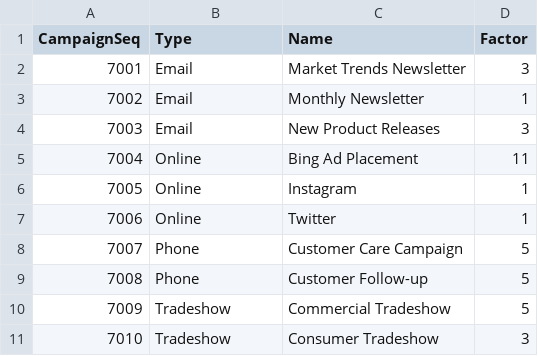
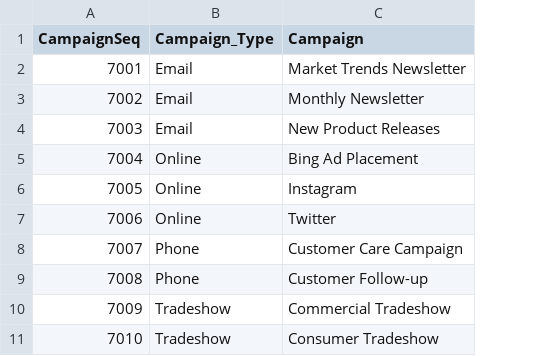
Before and after one commit to iamjenetzler/Demo-Data, a CSV file: ContosoCRM/Campaigns.csv, drawn as a sheet; the diff names each change by its address in the sheet, - before the commit and + after, or states it on an @@ line.

```diff
--- a/ContosoCRM/Campaigns.csv
+++ b/ContosoCRM/Campaigns.csv
-column D (Factor), rows 2-11: 3 | 1 | 3 | 11 | 1 | 1 | 5 | 5 | 5 | 3
-B1: Type
+B1: Campaign_Type
-C1: Name
+C1: Campaign
```
Also changed, not shown: ContosoCRM/Contacts.csv, ContosoCRM/Owners.csv, 4 other files.
